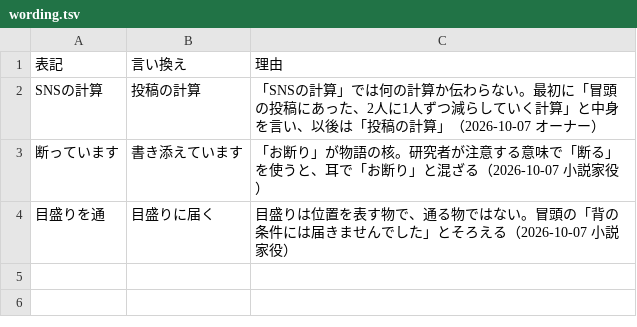
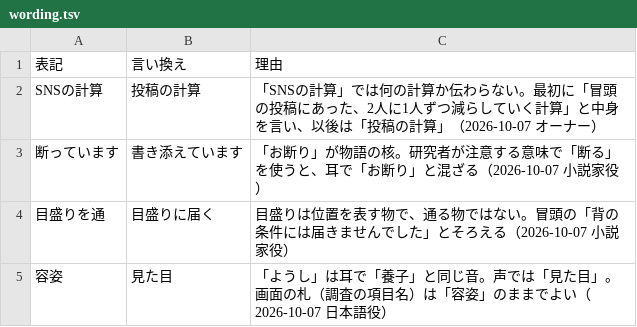
Before and after one commit to kotakurick/youtube, a TSV file: episodes/003-normal-partner/wording.tsv, drawn as a sheet; the diff names each change by its address in the sheet, - before the commit and + after, or states it on an @@ line.

```diff
--- a/episodes/003-normal-partner/wording.tsv
+++ b/episodes/003-normal-partner/wording.tsv
+row 5: 容姿 | 見た目 | 「ようし」は耳で「養子」と同じ音。声では「見た目」。画面の札（調査の項目名）は「容姿」のままでよい（2026-10-07 日本語役）
```
Also changed, not shown: 6 other files.
